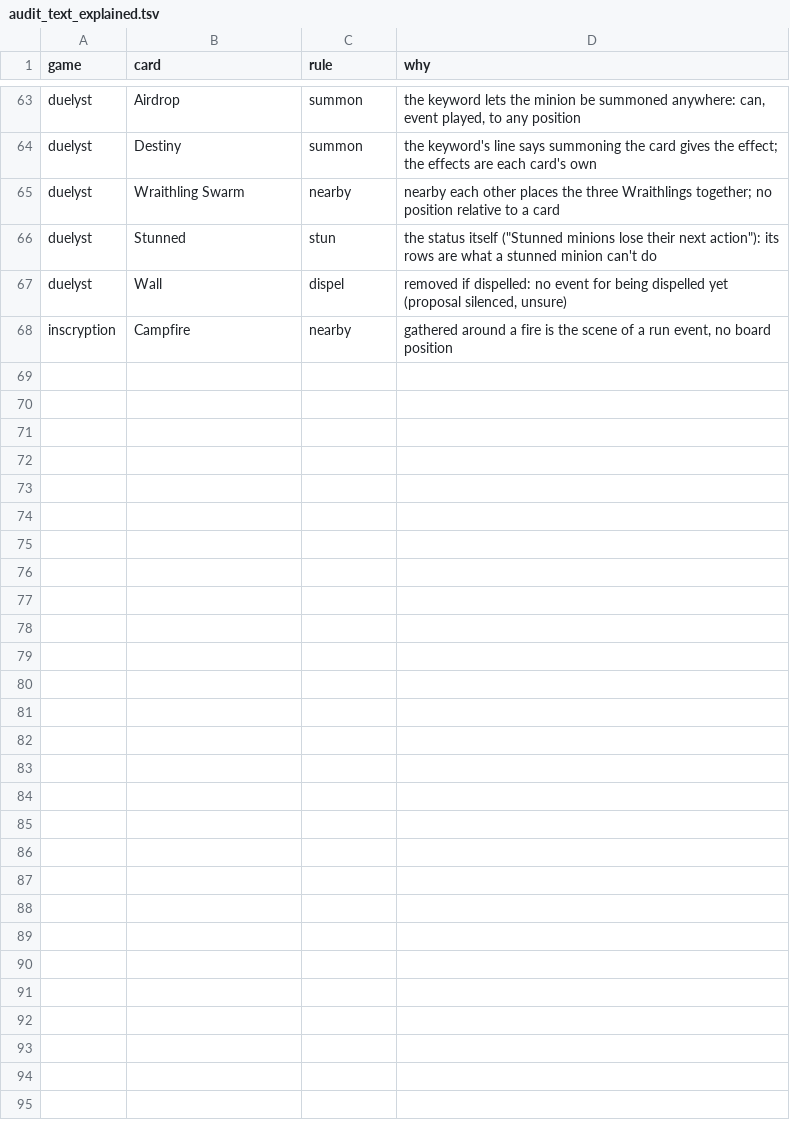
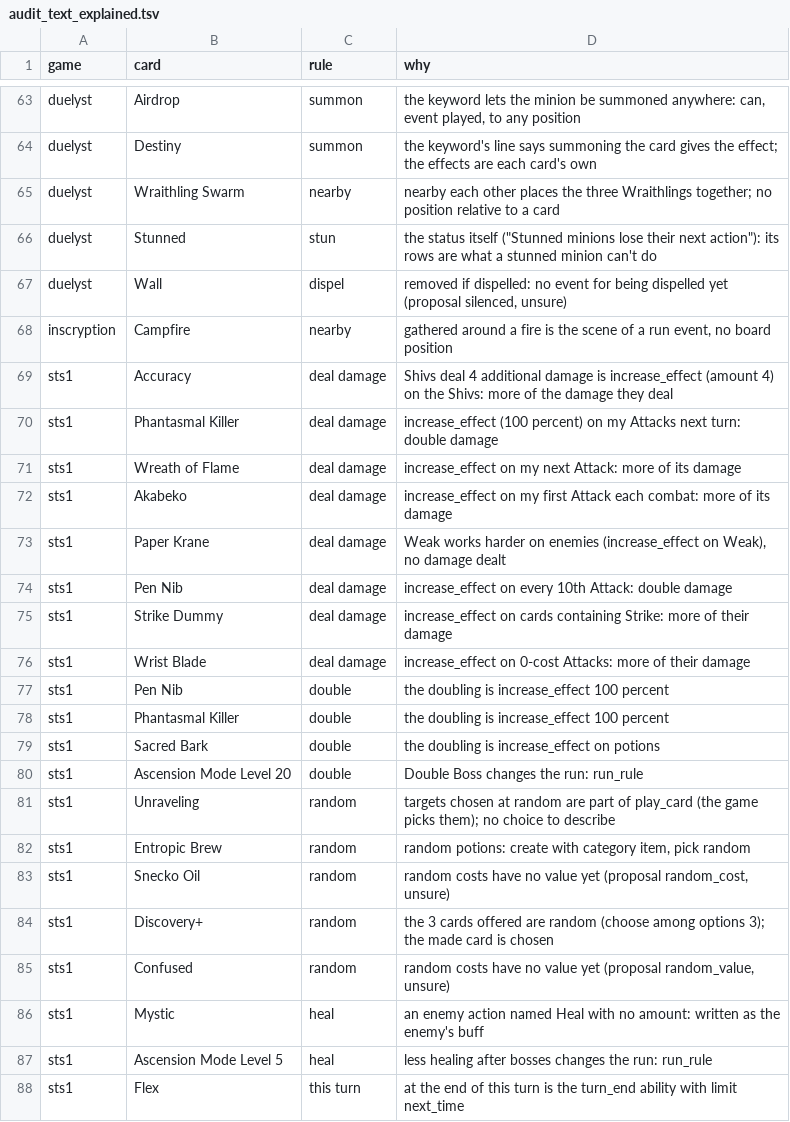
Before and after one commit to npgeorgiou/three-bases, a TSV file: library/cards_db/audit_text_explained.tsv, drawn as a sheet; only a part is shown, gaps mark what is left out; the diff names each change by its address in the sheet, - before the commit and + after, or states it on an @@ line.

```diff
--- a/library/cards_db/audit_text_explained.tsv
+++ b/library/cards_db/audit_text_explained.tsv
+row 69: sts1 | Accuracy | deal damage | Shivs deal 4 additional damage is increase_effect (amount 4) on the Shivs: more of the damage they deal
+row 70: sts1 | Phantasmal Killer | deal damage | increase_effect (100 percent) on my Attacks next turn: double damage
+row 71: sts1 | Wreath of Flame | deal damage | increase_effect on my next Attack: more of its damage
+row 72: sts1 | Akabeko | deal damage | increase_effect on my first Attack each combat: more of its damage
+row 73: sts1 | Paper Krane | deal damage | Weak works harder on enemies (increase_effect on Weak), no damage dealt
+row 74: sts1 | Pen Nib | deal damage | increase_effect on every 10th Attack: double damage
+row 75: sts1 | Strike Dummy | deal damage | increase_effect on cards containing Strike: more of their damage
+row 76: sts1 | Wrist Blade | deal damage | increase_effect on 0-cost Attacks: more of their damage
+row 77: sts1 | Pen Nib | double | the doubling is increase_effect 100 percent
+row 78: sts1 | Phantasmal Killer | double | the doubling is increase_effect 100 percent
+row 79: sts1 | Sacred Bark | double | the doubling is increase_effect on potions
+row 80: sts1 | Ascension Mode Level 20 | double | Double Boss changes the run: run_rule
+row 81: sts1 | Unraveling | random | targets chosen at random are part of play_card (the game picks them); no choice to describe
+row 82: sts1 | Entropic Brew | random | random potions: create with category item, pick random
+row 83: sts1 | Snecko Oil | random | random costs have no value yet (proposal random_cost, unsure)
+row 84: sts1 | Discovery+ | random | the 3 cards offered are random (choose among options 3); the made card is chosen
+row 85: sts1 | Confused | random | random costs have no value yet (proposal random_value, unsure)
+row 86: sts1 | Mystic | heal | an enemy action named Heal with no amount: written as the enemy's buff
+row 87: sts1 | Ascension Mode Level 5 | heal | less healing after bosses changes the run: run_rule
+row 88: sts1 | Flex | this turn | at the end of this turn is the turn_end ability with limit next_time
```
Also changed, not shown: library/cards_db/decks.tsv, library/cards_db/names.tsv, 15 other files.
